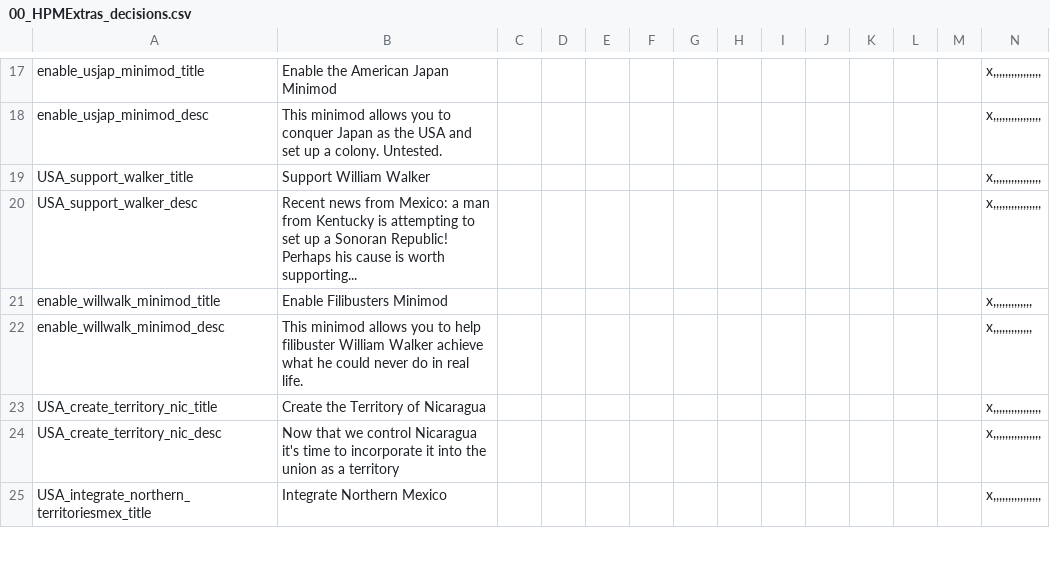
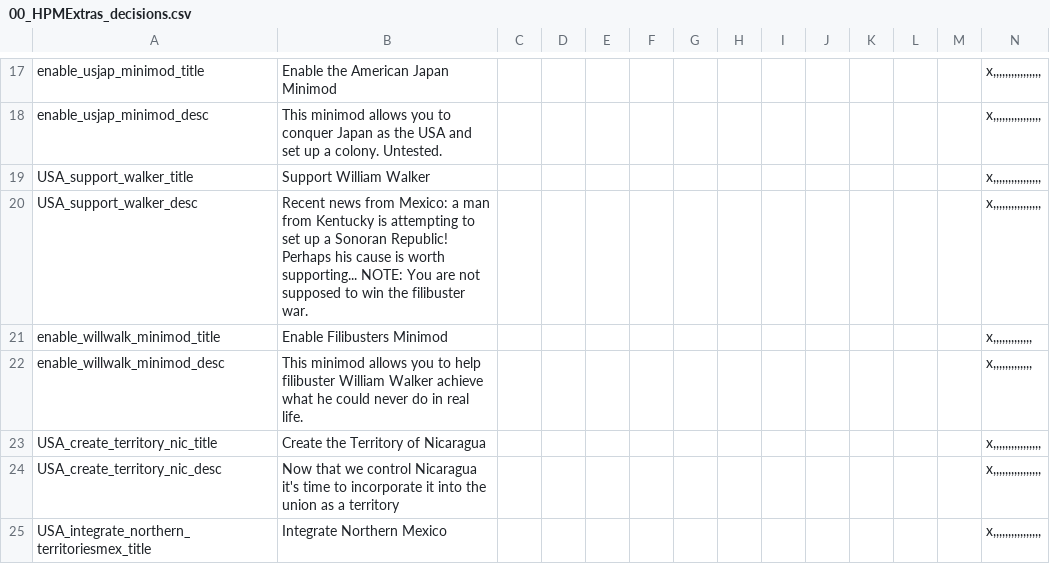
Before and after one commit to pablington612/HPM-Extras, a CSV file: HPM Extras/localisation/00_HPMExtras_decisions.csv, drawn as a sheet; only a part is shown, gaps mark what is left out.

```diff
--- a/HPM Extras/localisation/00_HPMExtras_decisions.csv
+++ b/HPM Extras/localisation/00_HPMExtras_decisions.csv
@@ -19,3 +19,3 @@ enable_usjap_minimod_desc;This minimod allows you to conquer Japan as the USA an
 USA_support_walker_title;Support William Walker;;;;;;;;;;;;x,,,,,,,,,,,,,,,,
-USA_support_walker_desc;Recent news from Mexico: a man from Kentucky is attempting to set up a Sonoran Republic! Perhaps his cause is worth supporting...;;;;;;;;;;;;x,,,,,,,,,,,,,,,,
+USA_support_walker_desc;Recent news from Mexico: a man from Kentucky is attempting to set up a Sonoran Republic! Perhaps his cause is worth supporting... NOTE: You are not supposed to win the filibuster war.;;;;;;;;;;;;x,,,,,,,,,,,,,,,,
 enable_willwalk_minimod_title;Enable Filibusters Minimod;;;;;;;;;;;;x,,,,,,,,,,,,,
```
Also changed, not shown: 2 other files.
